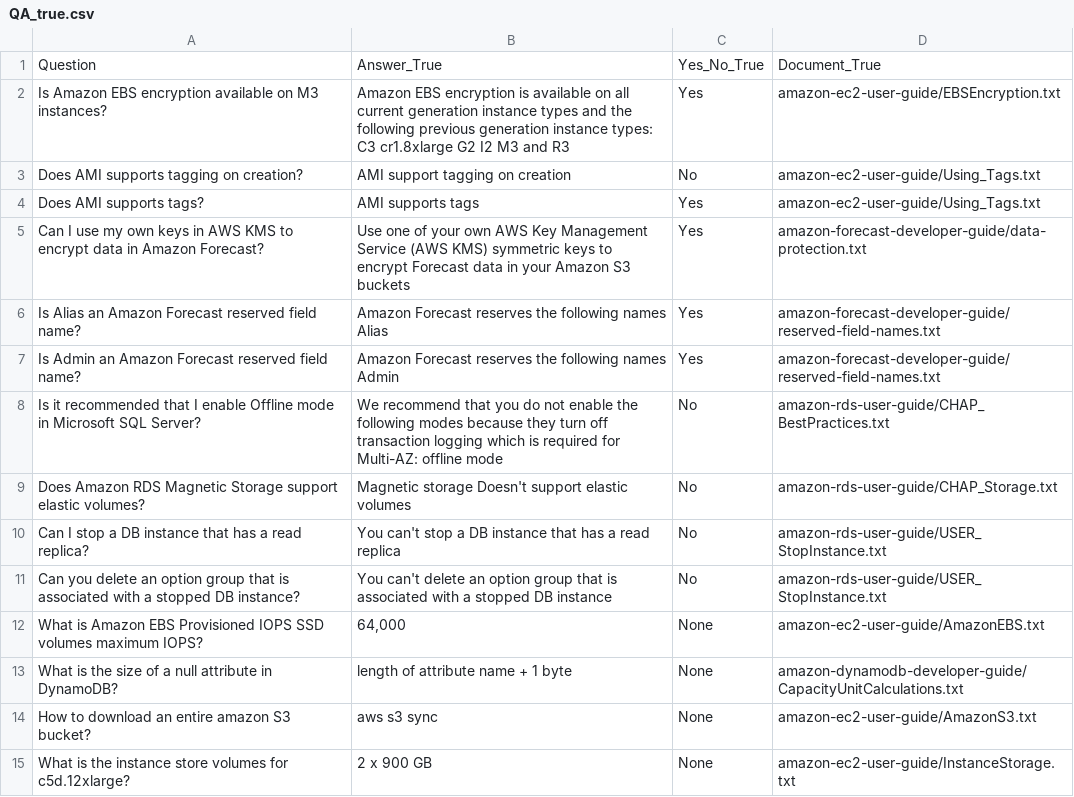
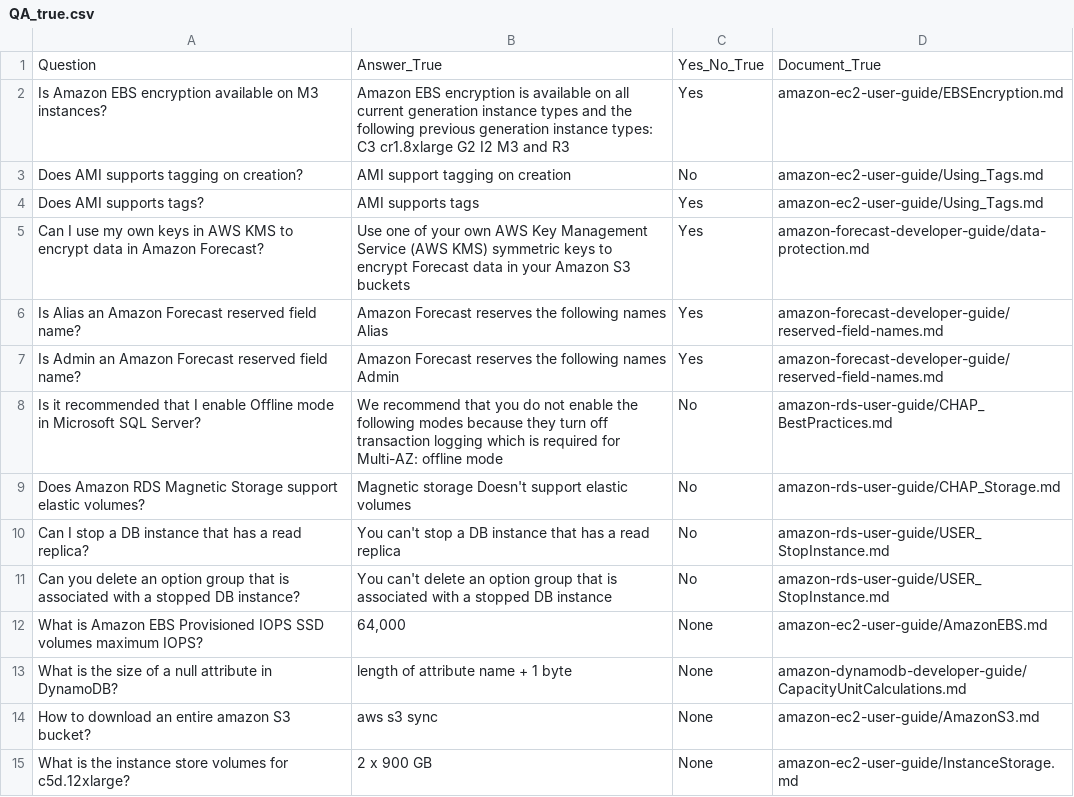
Before and after one commit to siagholami/aws-documentation, a CSV file: QA_true.csv, drawn as a sheet; only a part is shown; the diff covers the shown part only.

```diff
--- a/QA_true.csv
+++ b/QA_true.csv
@@ -1,15 +1,15 @@
 Question,Answer_True,Yes_No_True,Document_True
-Is Amazon EBS encryption available on M3 instances? ,Amazon EBS encryption is available on all current generation instance types and the following previous generation instance types: C3 cr1.8xlarge G2 I2 M3 and R3,Yes,amazon-ec2-user-guide/EBSEncryption.txt
-Does AMI supports tagging on creation?,AMI support tagging on creation,No,amazon-ec2-user-guide/Using_Tags.txt
-Does AMI supports tags?,AMI supports tags,Yes,amazon-ec2-user-guide/Using_Tags.txt
-Can I use my own keys in AWS KMS to encrypt data in Amazon Forecast?,Use one of your own AWS Key Management Service (AWS KMS) symmetric keys to encrypt Forecast data in your Amazon S3 buckets,Yes,amazon-forecast-developer-guide/data-protection.txt
-Is Alias an Amazon Forecast reserved field name?,Amazon Forecast reserves the following names Alias,Yes,amazon-forecast-developer-guide/reserved-field-names.txt
-Is Admin an Amazon Forecast reserved field name?,Amazon Forecast reserves the following names Admin,Yes,amazon-forecast-developer-guide/reserved-field-names.txt
-Is it recommended that I enable Offline mode in Microsoft SQL Server?,We recommend that you do not enable the following modes because they turn off transaction logging which is required for Multi-AZ: offline mode,No,amazon-rds-user-guide/CHAP_BestPractices.txt
-Does Amazon RDS Magnetic Storage support elastic volumes?,Magnetic storage Doesn't support elastic volumes,No,amazon-rds-user-guide/CHAP_Storage.txt
-Can I stop a DB instance that has a read replica?,You can't stop a DB instance that has a read replica,No,amazon-rds-user-guide/USER_StopInstance.txt
-Can you delete an option group that is associated with a stopped DB instance?,You can't delete an option group that is associated with a stopped DB instance,No,amazon-rds-user-guide/USER_StopInstance.txt
-What is Amazon EBS Provisioned IOPS SSD volumes maximum IOPS?,"64,000",None, amazon-ec2-user-guide/AmazonEBS.txt
-What is the size of a null attribute in DynamoDB?,length of attribute name + 1 byte,None,amazon-dynamodb-developer-guide/CapacityUnitCalculations.txt
-How to download an entire amazon S3 bucket? ,aws s3 sync,None,amazon-ec2-user-guide/AmazonS3.txt
-What is the instance store volumes for c5d.12xlarge? ,2 x 900 GB,None,amazon-ec2-user-guide/InstanceStorage.txt
+Is Amazon EBS encryption available on M3 instances? ,Amazon EBS encryption is available on all current generation instance types and the following previous generation instance types: C3 cr1.8xlarge G2 I2 M3 and R3,Yes,amazon-ec2-user-guide/EBSEncryption.md
+Does AMI supports tagging on creation?,AMI support tagging on creation,No,amazon-ec2-user-guide/Using_Tags.md
+Does AMI supports tags?,AMI supports tags,Yes,amazon-ec2-user-guide/Using_Tags.md
+Can I use my own keys in AWS KMS to encrypt data in Amazon Forecast?,Use one of your own AWS Key Management Service (AWS KMS) symmetric keys to encrypt Forecast data in your Amazon S3 buckets,Yes,amazon-forecast-developer-guide/data-protection.md
+Is Alias an Amazon Forecast reserved field name?,Amazon Forecast reserves the following names Alias,Yes,amazon-forecast-developer-guide/reserved-field-names.md
+Is Admin an Amazon Forecast reserved field name?,Amazon Forecast reserves the following names Admin,Yes,amazon-forecast-developer-guide/reserved-field-names.md
+Is it recommended that I enable Offline mode in Microsoft SQL Server?,We recommend that you do not enable the following modes because they turn off transaction logging which is required for Multi-AZ: offline mode,No,amazon-rds-user-guide/CHAP_BestPractices.md
+Does Amazon RDS Magnetic Storage support elastic volumes?,Magnetic storage Doesn't support elastic volumes,No,amazon-rds-user-guide/CHAP_Storage.md
+Can I stop a DB instance that has a read replica?,You can't stop a DB instance that has a read replica,No,amazon-rds-user-guide/USER_StopInstance.md
+Can you delete an option group that is associated with a stopped DB instance?,You can't delete an option group that is associated with a stopped DB instance,No,amazon-rds-user-guide/USER_StopInstance.md
+What is Amazon EBS Provisioned IOPS SSD volumes maximum IOPS?,"64,000",None, amazon-ec2-user-guide/AmazonEBS.md
+What is the size of a null attribute in DynamoDB?,length of attribute name + 1 byte,None,amazon-dynamodb-developer-guide/CapacityUnitCalculations.md
+How to download an entire amazon S3 bucket? ,aws s3 sync,None,amazon-ec2-user-guide/AmazonS3.md
+What is the instance store volumes for c5d.12xlarge? ,2 x 900 GB,None,amazon-ec2-user-guide/InstanceStorage.md
```
Also changed, not shown: 86 edited cells elsewhere in this file, 1 other file.
